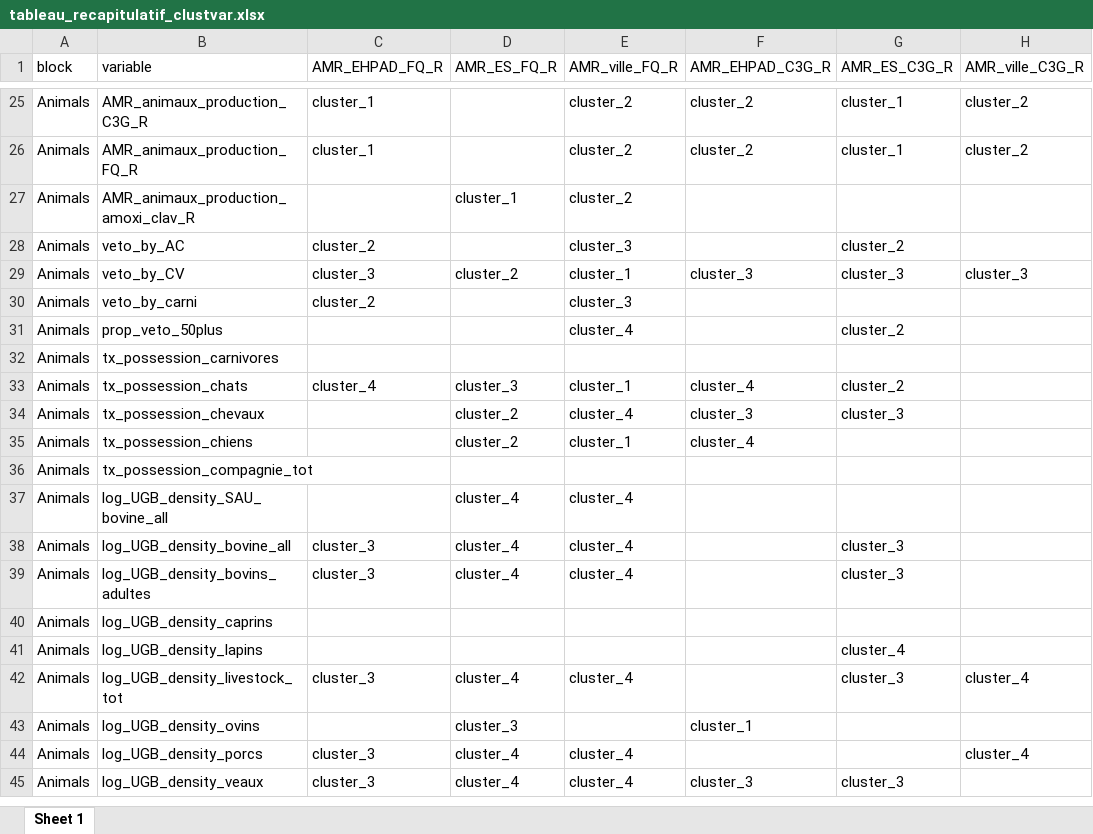
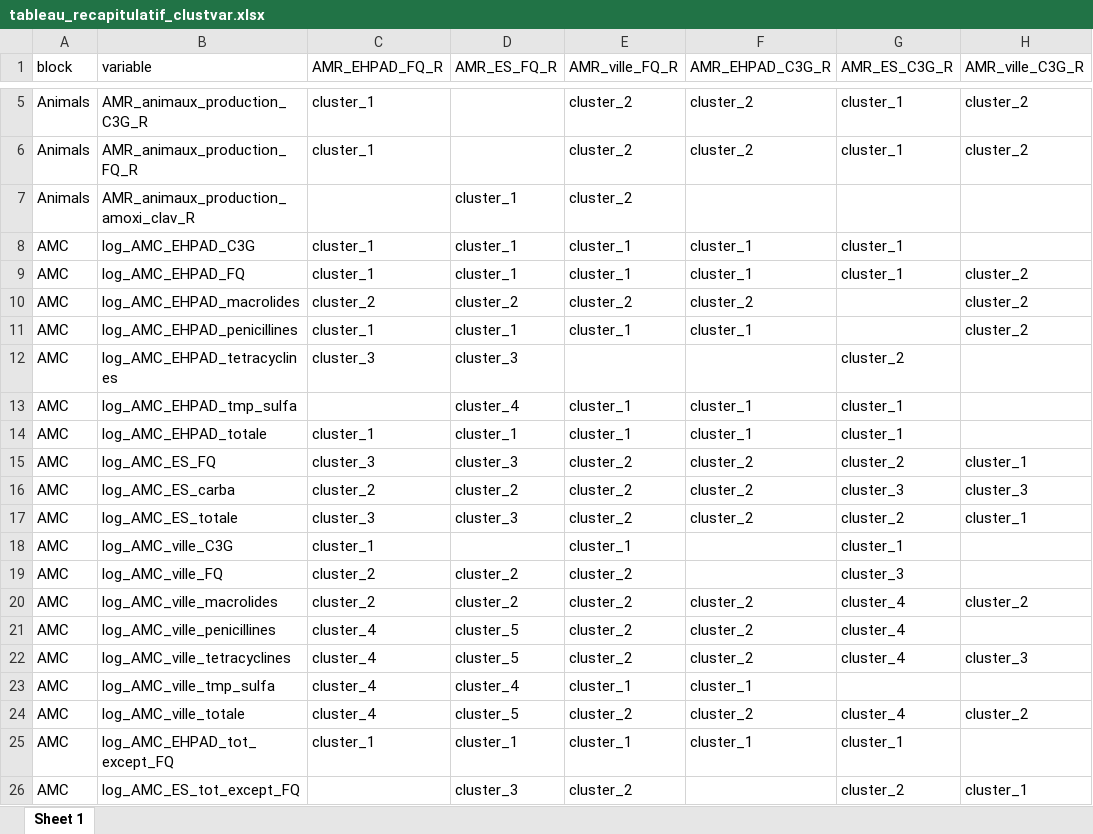
Before and after one commit to GMarTT/functional_study, an Excel workbook: tableau_recapitulatif_clustvar.xlsx, sheet Sheet 1, drawn as a sheet; only a part is shown, gaps mark what is left out; the shorter side is filled out with more unchanged rows; values as stored, in another font and other column widths than the file's, no borders; the diff covers the shown part only; the diff names each change by its address in the sheet, - before the commit and + after, or states it on an @@ line.

Commit message:
remove RdataTmp files + update xlsx files + update script

```diff
--- a/tableau_recapitulatif_clustvar.xlsx (sheet Sheet 1)
+++ b/tableau_recapitulatif_clustvar.xlsx (sheet Sheet 1)
@@ row 2 moved to row 8: AMC @@
@@ row 3 moved to row 9: AMC @@
+row 10: AMC | log_AMC_EHPAD_macrolides | cluster_2 | cluster_2 | cluster_2 | cluster_2 |  | cluster_2
+row 11: AMC | log_AMC_EHPAD_penicillines | cluster_1 | cluster_1 | cluster_1 | cluster_1 |  | cluster_2
+row 12: AMC | log_AMC_EHPAD_tetracyclines | cluster_3 | cluster_3 |  |  | cluster_2
+row 13: AMC | log_AMC_EHPAD_tmp_sulfa |  | cluster_4 | cluster_1 | cluster_1 | cluster_1
+row 14: AMC | log_AMC_EHPAD_totale | cluster_1 | cluster_1 | cluster_1 | cluster_1 | cluster_1
+row 15: AMC | log_AMC_ES_FQ | cluster_3 | cluster_3 | cluster_2 | cluster_2 | cluster_2 | cluster_1
+row 16: AMC | log_AMC_ES_carba | cluster_2 | cluster_2 | cluster_2 | cluster_2 | cluster_3 | cluster_3
+row 17: AMC | log_AMC_ES_totale | cluster_3 | cluster_3 | cluster_2 | cluster_2 | cluster_2 | cluster_1
@@ row 12 moved to row 18: AMC @@
+row 19: AMC | log_AMC_ville_FQ | cluster_2 | cluster_2 | cluster_2 |  | cluster_3
+row 20: AMC | log_AMC_ville_macrolides | cluster_2 | cluster_2 | cluster_2 | cluster_2 | cluster_4 | cluster_2
+row 21: AMC | log_AMC_ville_penicillines | cluster_4 | cluster_5 | cluster_2 | cluster_2 | cluster_4
+row 22: AMC | log_AMC_ville_tetracyclines | cluster_4 | cluster_5 | cluster_2 | cluster_2 | cluster_4 | cluster_3
+row 23: AMC | log_AMC_ville_tmp_sulfa | cluster_4 | cluster_4 | cluster_1 | cluster_1
+row 24: AMC | log_AMC_ville_totale | cluster_4 | cluster_5 | cluster_2 | cluster_2 | cluster_4 | cluster_2
+row 25: AMC | log_AMC_EHPAD_tot_except_FQ | cluster_1 | cluster_1 | cluster_1 | cluster_1 | cluster_1
+row 26: AMC | log_AMC_ES_tot_except_FQ |  | cluster_3 | cluster_2 |  | cluster_2 | cluster_1
```
Also changed, not shown: 2 added rows, 17 removed rows and 33 moved rows elsewhere in this sheet, cls.var_AMR_ES_FQ_R.xlsx, sum.var_AMR_EHPAD_FQ_R.xlsx, 24 other files.
